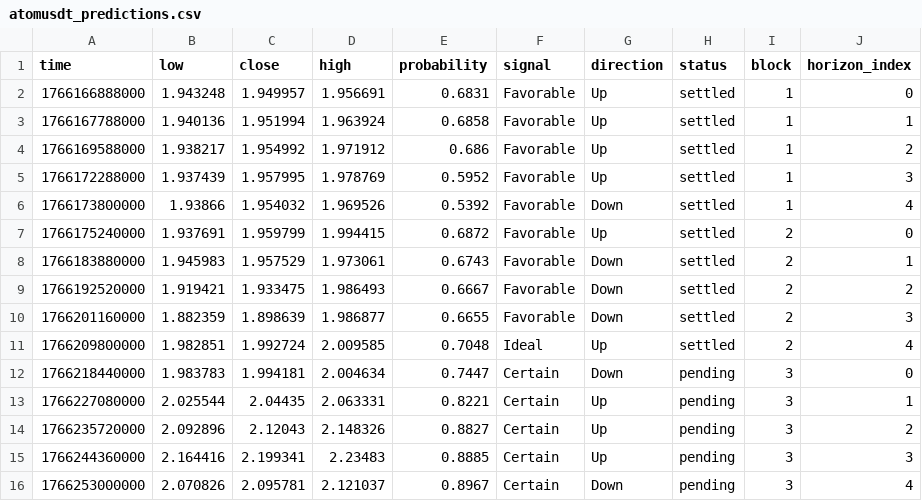
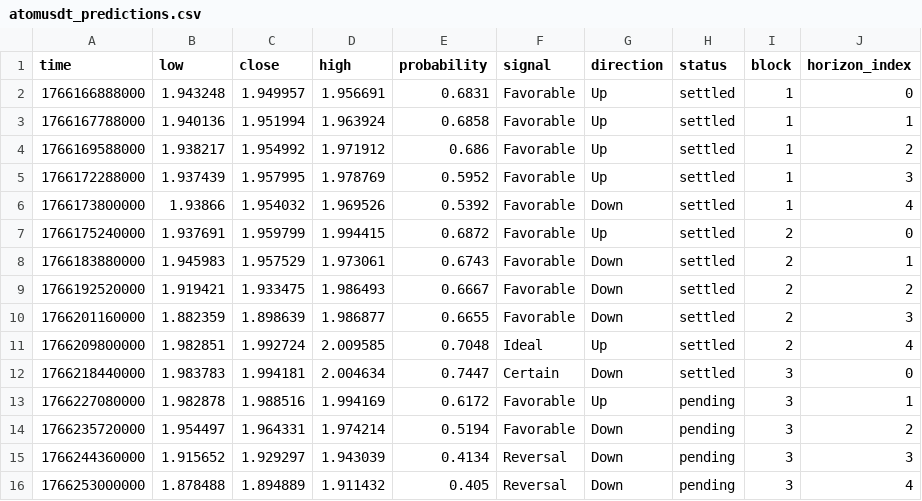
Before and after one commit to Cipherion-Market-Research/abacus-trading-view, a CSV file: data/crypto/atomusdt_predictions.csv, drawn as a sheet.

```diff
--- a/data/crypto/atomusdt_predictions.csv
+++ b/data/crypto/atomusdt_predictions.csv
@@ -11,6 +11,6 @@ time,low,close,high,probability,signal,direction,status,block,horizon_index
 1766209800000,1.982851,1.992724,2.009585,0.7048,Ideal,Up,settled,2,4
-1766218440000,1.983783,1.994181,2.004634,0.7447,Certain,Down,pending,3,0
-1766227080000,2.025544,2.04435,2.063331,0.8221,Certain,Up,pending,3,1
-1766235720000,2.092896,2.12043,2.148326,0.8827,Certain,Up,pending,3,2
-1766244360000,2.164416,2.199341,2.23483,0.8885,Certain,Up,pending,3,3
-1766253000000,2.070826,2.095781,2.121037,0.8967,Certain,Down,pending,3,4
+1766218440000,1.983783,1.994181,2.004634,0.7447,Certain,Down,settled,3,0
+1766227080000,1.982878,1.988516,1.994169,0.6172,Favorable,Up,pending,3,1
+1766235720000,1.954497,1.964331,1.974214,0.5194,Favorable,Down,pending,3,2
+1766244360000,1.915652,1.929297,1.943039,0.4134,Reversal,Down,pending,3,3
+1766253000000,1.878488,1.894889,1.911432,0.405,Reversal,Down,pending,3,4
```
Also changed, not shown: data/crypto/dotusdt_predictions.csv, data/crypto/tonusdt_predictions.csv, 11 other files.
